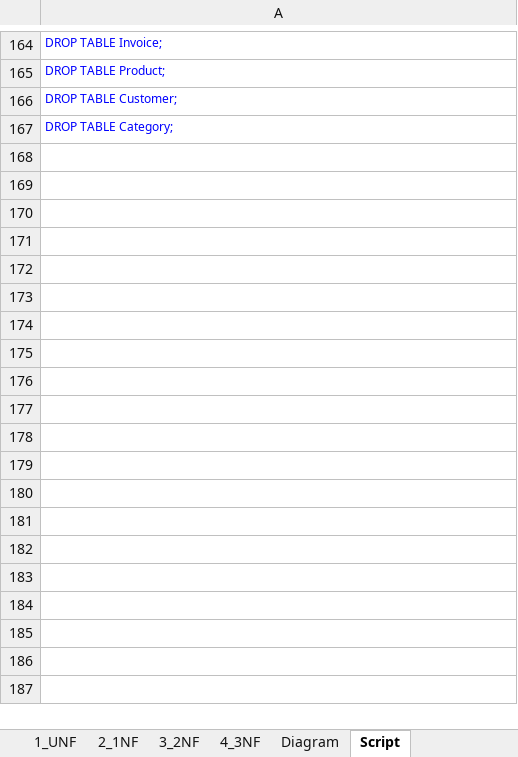
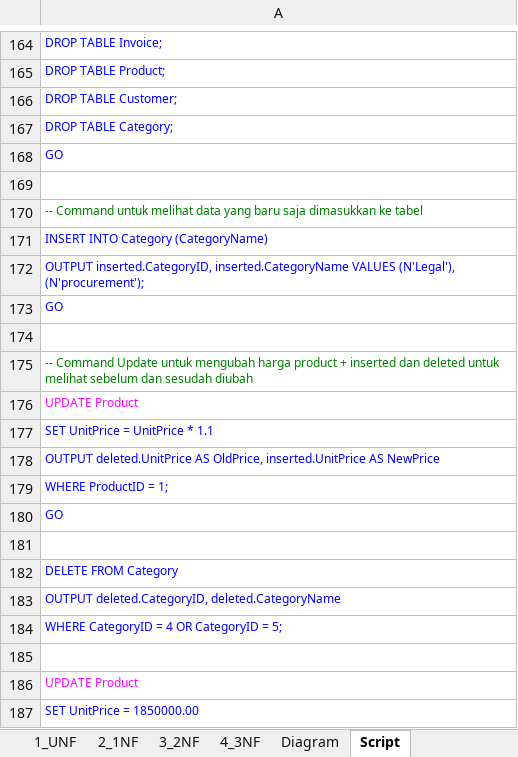
Before and after one commit to fahrihanif/Latihan-database, an Excel workbook: Normalisasi_SalesDB_Muaafii.xlsx, sheet Script, drawn as a sheet; only a part is shown, gaps mark what is left out; values as stored, in another font and other column widths than the file's, no borders; the diff covers the shown part only; the diff names each change by its address in the sheet, - before the commit and + after, or states it on an @@ line.

```diff
--- a/Normalisasi_SalesDB_Muaafii.xlsx (sheet Script)
+++ b/Normalisasi_SalesDB_Muaafii.xlsx (sheet Script)
+row 168: GO
+row 169: (empty)
+row 170: -- Command untuk melihat data yang baru saja dimasukkan ke tabel
+row 171: INSERT INTO Category (CategoryName)
+row 172: OUTPUT inserted.CategoryID, inserted.CategoryName VALUES (N'Legal'), (N'procurement');
+row 173: GO
+row 174: (empty)
+row 175: -- Command Update untuk mengubah harga product + inserted dan deleted untuk melihat sebelum dan sesudah diubah
+row 176: UPDATE Product
+row 177: SET UnitPrice = UnitPrice * 1.1
+row 178: OUTPUT deleted.UnitPrice AS OldPrice, inserted.UnitPrice AS NewPrice
+row 179: WHERE ProductID = 1;
+row 180: GO
+row 181: (empty)
+row 182: DELETE FROM Category
+row 183: OUTPUT deleted.CategoryID, deleted.CategoryName
+row 184: WHERE CategoryID = 4 OR CategoryID = 5;
+row 185: (empty)
+row 186: UPDATE Product
+row 187: SET UnitPrice = 1850000.00
```
Also changed, not shown: 68 added rows and 7 edited cells elsewhere in this sheet.
